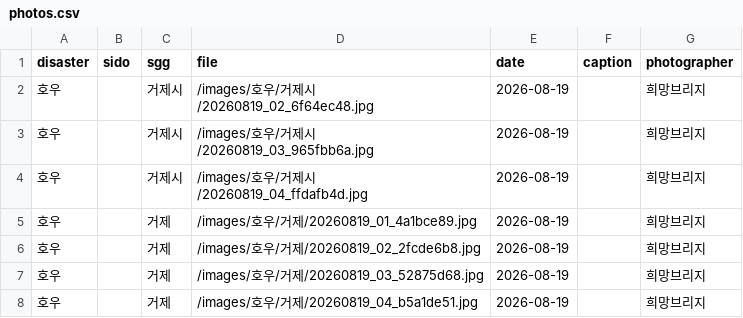
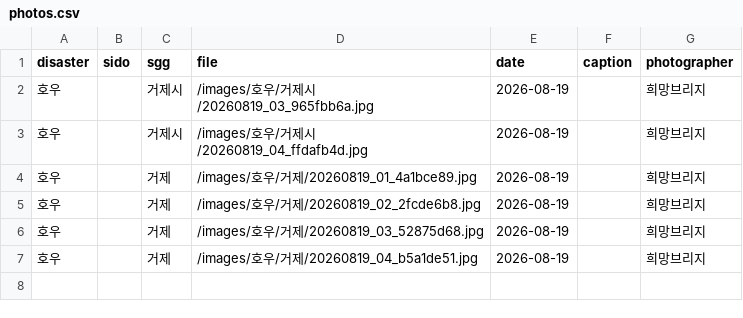
Before and after one commit to kyusik79/hopebridge-disastermap, a CSV file: data/photos.csv, drawn as a sheet; the diff names each change by its address in the sheet, - before the commit and + after, or states it on an @@ line.

Commit message:
Remove deleted field photo from registry

```diff
--- a/data/photos.csv
+++ b/data/photos.csv
-row 2: 호우 |  | 거제시 | /images/호우/거제시/20260819_02_6f64ec48.jpg | 2026-08-19 |  | 희망브리지
```
